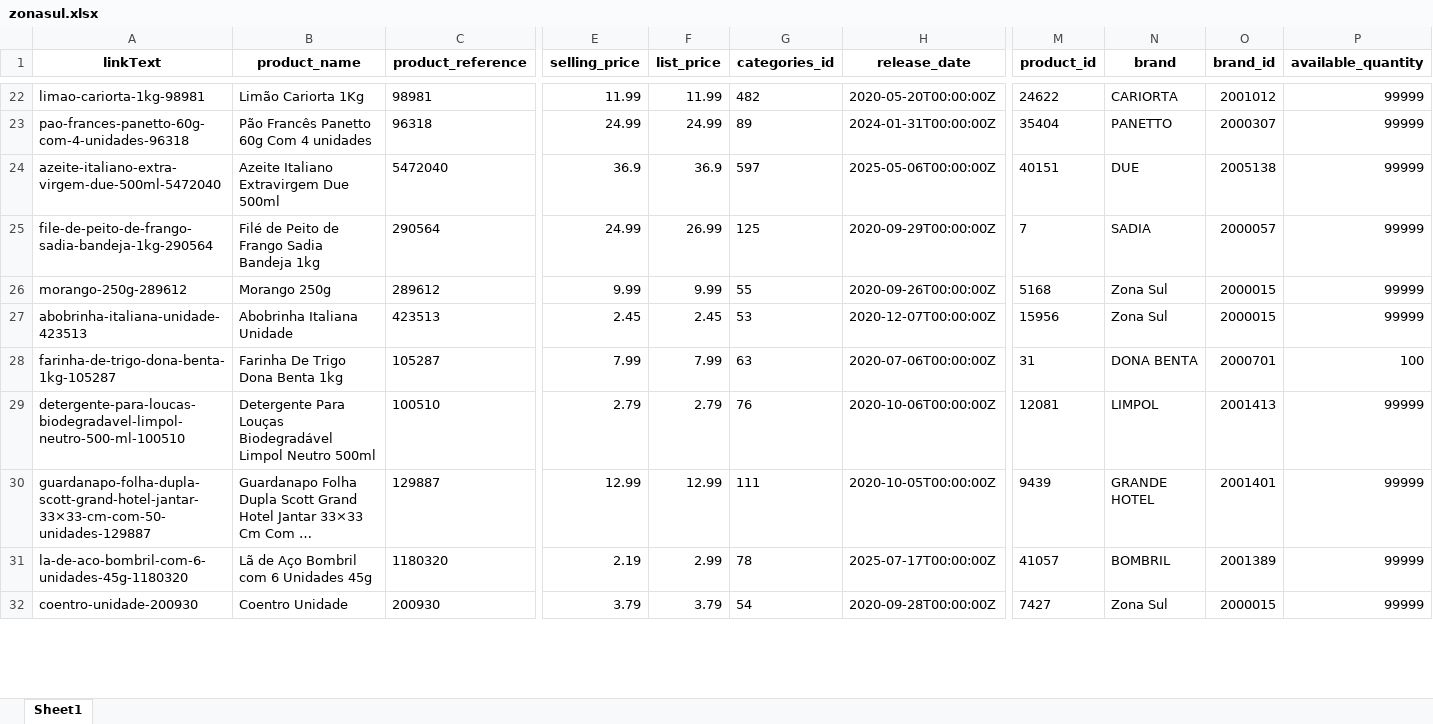
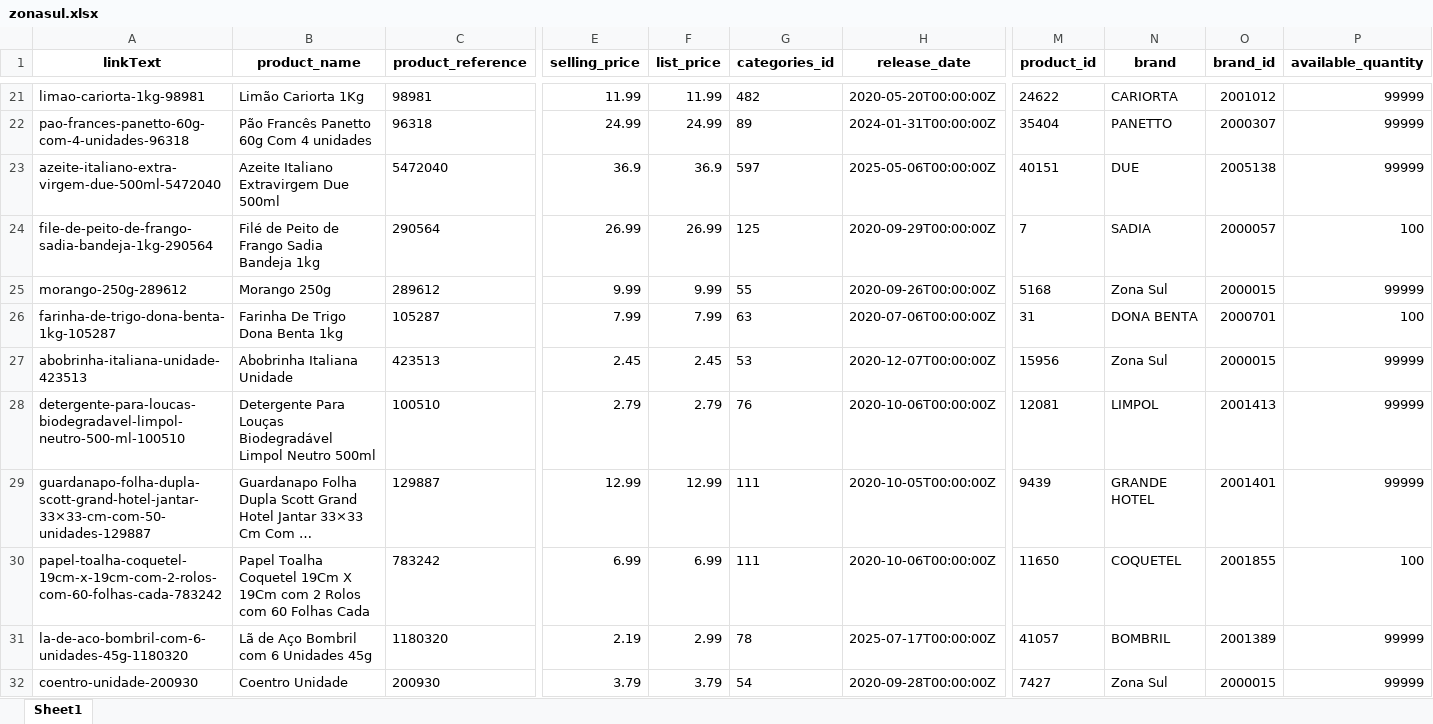
Before and after one commit to lfkopp/monitor_precos, an Excel workbook: zonasul.xlsx, sheet Sheet1, drawn as a sheet; only a part is shown, gaps mark what is left out; long unchanged cells end in …; values as stored, in another font and other column widths than the file's, no borders; addresses are those after the commit; rows hold the shown columns only; the diff covers the shown part only; the diff names each change by its address in the sheet, - before the commit and + after, or states it on an @@ line.

```diff
--- a/zonasul.xlsx (sheet Sheet1)
+++ b/zonasul.xlsx (sheet Sheet1)
-E24 (selling_price): 24.99
+E24 (selling_price): 26.99
-P24 (available_quantity): 99999
+P24 (available_quantity): 100
@@ row 28 moved to row 26: farinha-de-trigo-dona-benta-1kg-105287 @@
+row 30: papel-toalha-coquetel-19cm-x-19cm-com-2-rolos-com-60-folhas-cada-783242 | Papel Toalha Coquetel 19Cm X 19Cm com 2 Rolos com 60 Folhas Cada | 783242 | 6.99 | 6.99 | 111 | 2020-10-06T00:00:00Z | 11650 | COQUETEL | 2001855 | 100
```
Also changed, not shown: 5 added rows, 6 removed rows, 4 moved rows and 1 edited cell elsewhere in this sheet, 2 other files.
